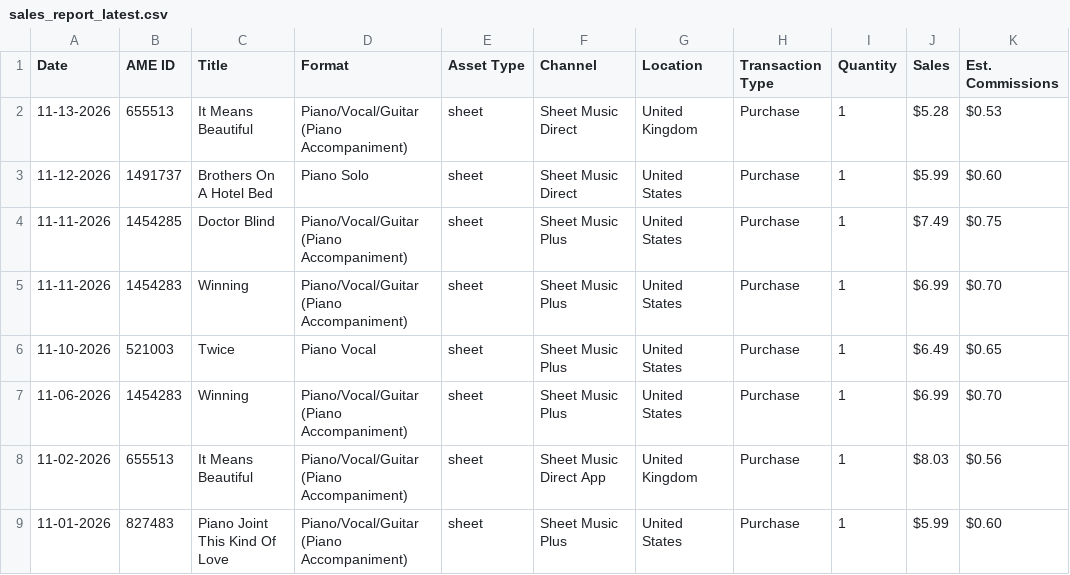
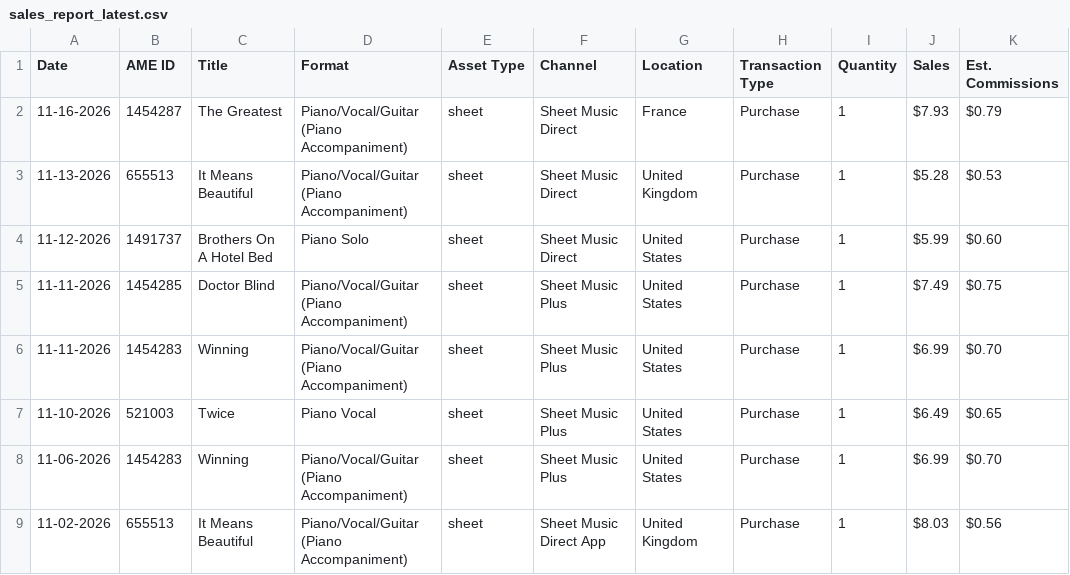
Before and after one commit to PrincessBari/sheet_music_sales_dashboard, a CSV file: data/raw/sales_report_latest.csv, drawn as a sheet; only a part is shown; the shorter side is filled out with more unchanged rows.

Commit message:
Weekly sales report update

```diff
--- a/data/raw/sales_report_latest.csv
+++ b/data/raw/sales_report_latest.csv
@@ -1,2 +1,3 @@
 Date,AME ID,Title,Format,Asset Type,Channel,Location,Transaction Type,Quantity,Sales,Est. Commissions
+11-16-2026,1454287,The Greatest,Piano/Vocal/Guitar (Piano Accompaniment),sheet,Sheet Music Direct,France,Purchase,1,$7.93,$0.79
 11-13-2026,655513,It Means Beautiful,Piano/Vocal/Guitar (Piano Accompaniment),sheet,Sheet Music Direct,United Kingdom,Purchase,1,$5.28,$0.53
```
